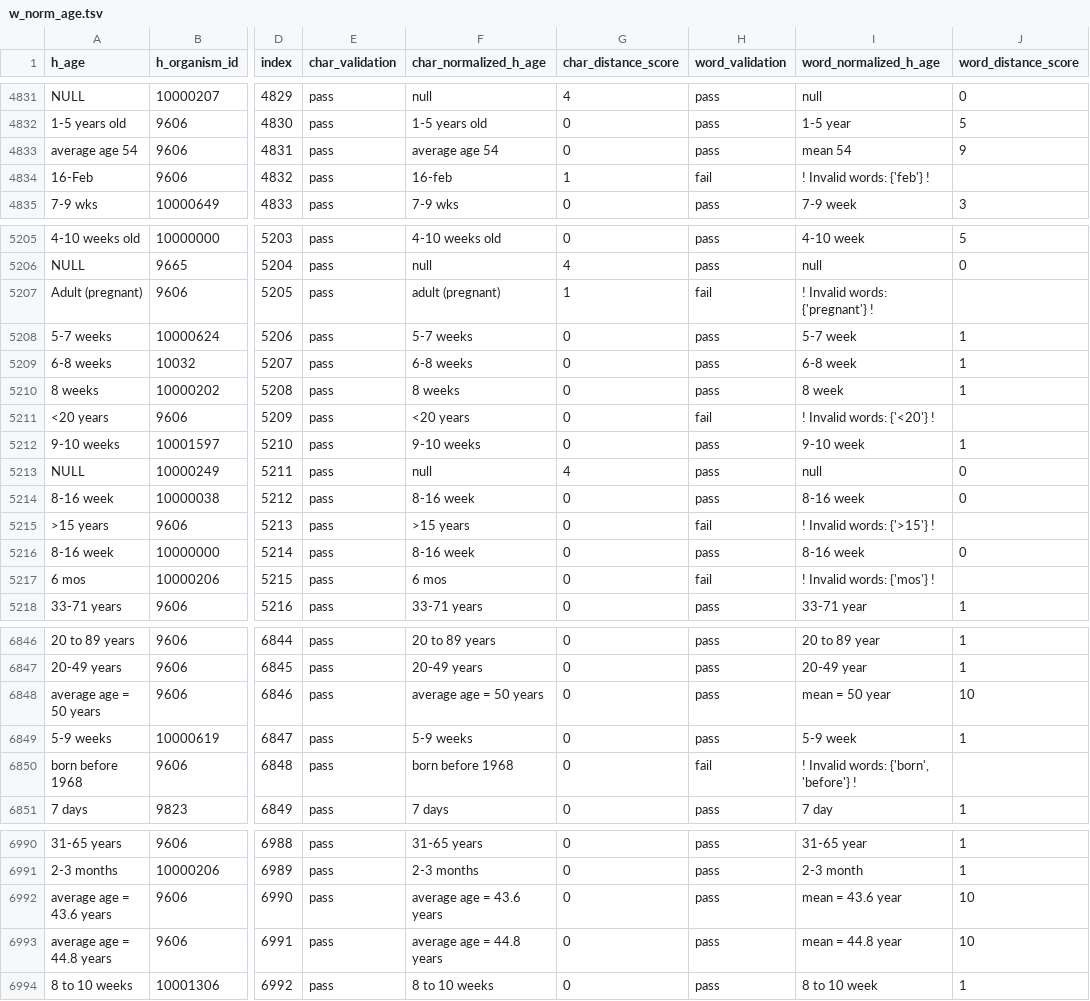
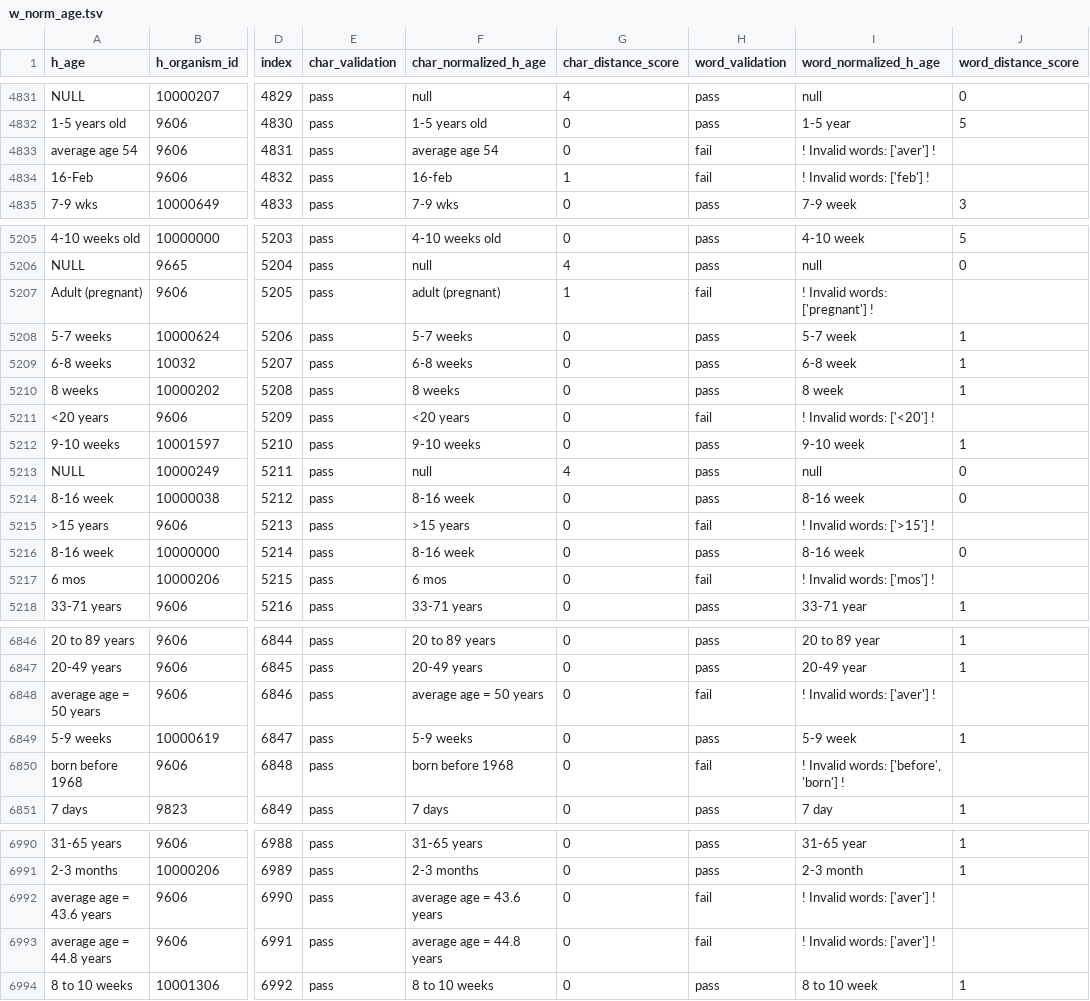
Before and after one commit to sebastianduesing/adp, a TSV file: age/output_files/w_norm_age.tsv, drawn as a sheet; only a part is shown, gaps mark what is left out; the diff covers the shown part only; the diff names each change by its address in the sheet, - before the commit and + after, or states it on an @@ line.

Commit message:
Update age files

```diff
--- a/age/output_files/w_norm_age.tsv
+++ b/age/output_files/w_norm_age.tsv
-H4833 (word_validation): pass
+H4833 (word_validation): fail
-I4833 (word_normalized_h_age): mean 54
+I4833 (word_normalized_h_age): ! Invalid words: ['aver'] !
-J4833 (word_distance_score): 9
+J4833 (word_distance_score): (empty)
-I4834 (word_normalized_h_age): ! Invalid words: {'feb'} !
+I4834 (word_normalized_h_age): ! Invalid words: ['feb'] !
-I5207 (word_normalized_h_age): ! Invalid words: {'pregnant'} !
+I5207 (word_normalized_h_age): ! Invalid words: ['pregnant'] !
-I5211 (word_normalized_h_age): ! Invalid words: {'<20'} !
+I5211 (word_normalized_h_age): ! Invalid words: ['<20'] !
-I5215 (word_normalized_h_age): ! Invalid words: {'>15'} !
+I5215 (word_normalized_h_age): ! Invalid words: ['>15'] !
-I5217 (word_normalized_h_age): ! Invalid words: {'mos'} !
+I5217 (word_normalized_h_age): ! Invalid words: ['mos'] !
-H6848 (word_validation): pass
+H6848 (word_validation): fail
-I6848 (word_normalized_h_age): mean = 50 year
+I6848 (word_normalized_h_age): ! Invalid words: ['aver'] !
-J6848 (word_distance_score): 10
+J6848 (word_distance_score): (empty)
-I6850 (word_normalized_h_age): ! Invalid words: {'born', 'before'} !
+I6850 (word_normalized_h_age): ! Invalid words: ['before', 'born'] !
-H6992:H6993 (word_validation): pass
+H6992:H6993 (word_validation): fail
-I6992 (word_normalized_h_age): mean = 43.6 year
+I6992 (word_normalized_h_age): ! Invalid words: ['aver'] !
-J6992:J6993 (word_distance_score): 10
+J6992:J6993 (word_distance_score): (empty)
-I6993 (word_normalized_h_age): mean = 44.8 year
+I6993 (word_normalized_h_age): ! Invalid words: ['aver'] !
```
Also changed, not shown: 168 edited cells elsewhere in this file.
